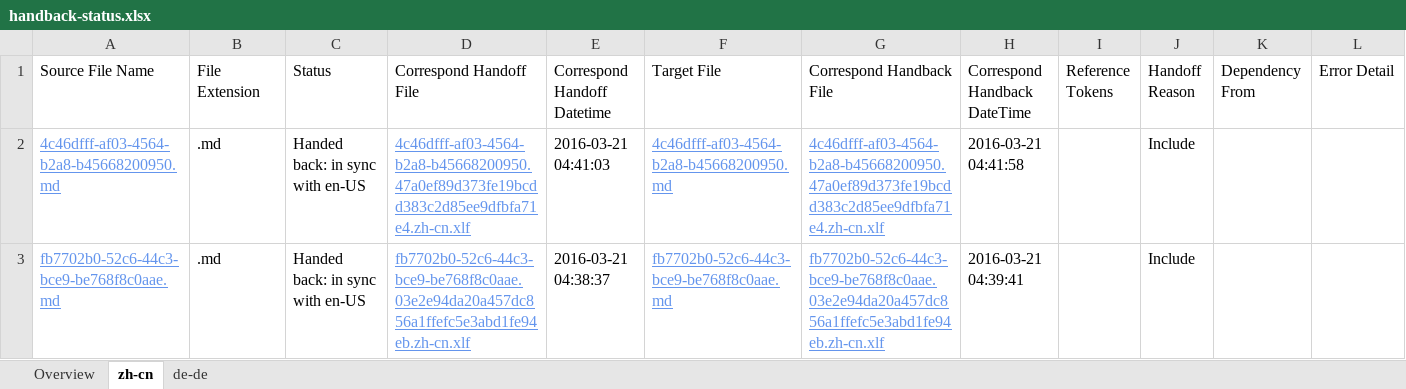
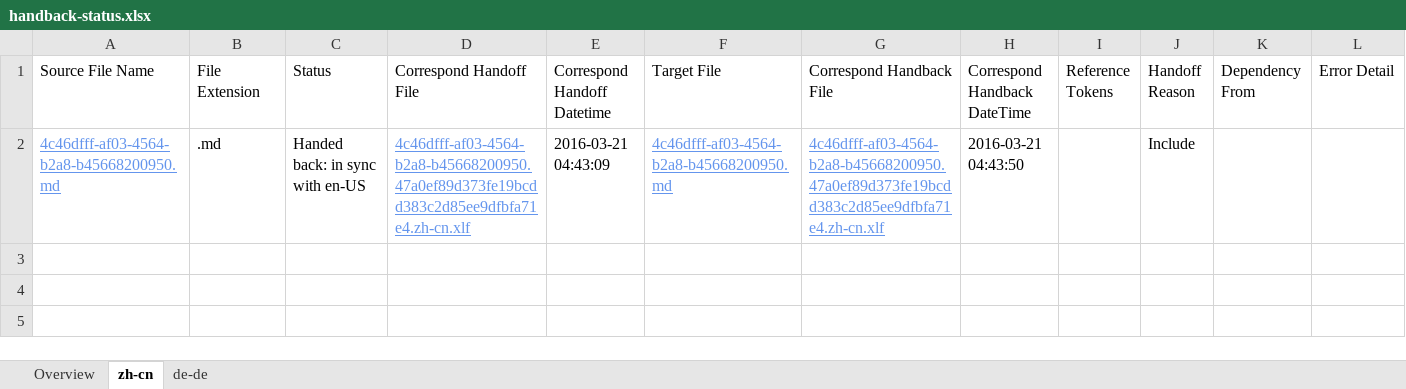
Before and after one commit to OpenLocalizationTestOrg/olhandback, an Excel workbook: ol-handback/OpenLocalizationTest/oltest/yuwzho/handback-status.xlsx, sheet zh-cn, drawn as a sheet; values as stored, in another font and other column widths than the file's, no borders; table styles not drawn; the diff names each change by its address in the sheet, - before the commit and + after, or states it on an @@ line.

Commit message:
Generate Report for Handback

```diff
--- a/ol-handback/OpenLocalizationTest/oltest/yuwzho/handback-status.xlsx (sheet zh-cn)
+++ b/ol-handback/OpenLocalizationTest/oltest/yuwzho/handback-status.xlsx (sheet zh-cn)
-E2 (Correspond Handoff Datetime): 2016-03-21 04:41:03
+E2 (Correspond Handoff Datetime): 2016-03-21 04:43:09
-H2 (Correspond Handback DateTime): 2016-03-21 04:41:58
+H2 (Correspond Handback DateTime): 2016-03-21 04:43:50
-row 3: fb7702b0-52c6-44c3-bce9-be768f8c0aae.md | .md | Handed back: in sync with en-US | fb7702b0-52c6-44c3-bce9-be768f8c0aae.03e2e94da20a457dc856a1ffefc5e3abd1fe94eb.zh-cn.xlf | 2016-03-21 04:38:37 | fb7702b0-52c6-44c3-bce9-be768f8c0aae.md | fb7702b0-52c6-44c3-bce9-be768f8c0aae.03e2e94da20a457dc856a1ffefc5e3abd1fe94eb.zh-cn.xlf | 2016-03-21 04:39:41 |  | Include
```
Also changed, not shown: sheet de-de, sheet Overview, ol-handback/OpenLocalizationTest/oltest/yuwzho/localization-status.xlsx.
